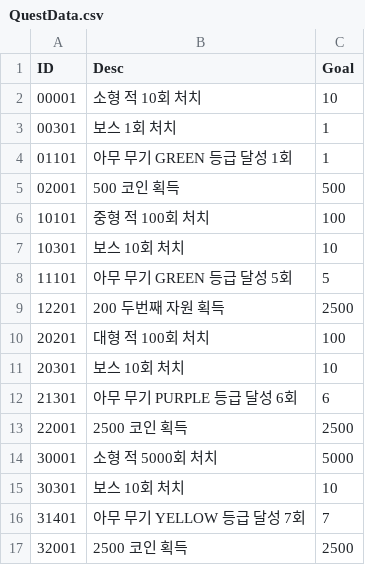
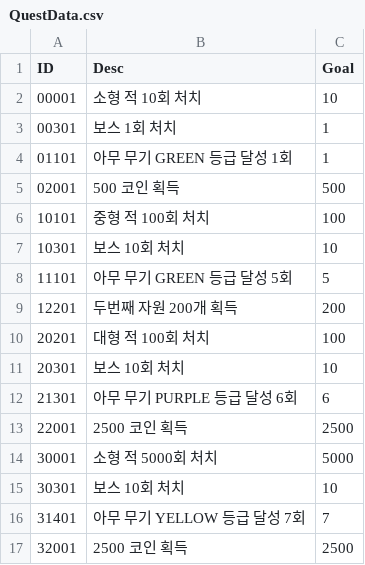
Before and after one commit to header-file/Unity_2D_Shooting, a CSV file: Assets/Resources/Datas/QuestData.csv, drawn as a sheet.

Commit message:
1. SideMenu UI 수정 2. Quest UI 수정 3. Home 버튼 동작

```diff
--- a/Assets/Resources/Datas/QuestData.csv
+++ b/Assets/Resources/Datas/QuestData.csv
@@ -8,3 +8,3 @@ ID,Desc,Goal
 11101,아무 무기 GREEN 등급 달성 5회,5
-12201,200 두번째 자원 획득,2500
+12201,두번째 자원 200개 획득,200
 20201,대형 적 100회 처치,100
```
Also changed, not shown: 50 other files.
